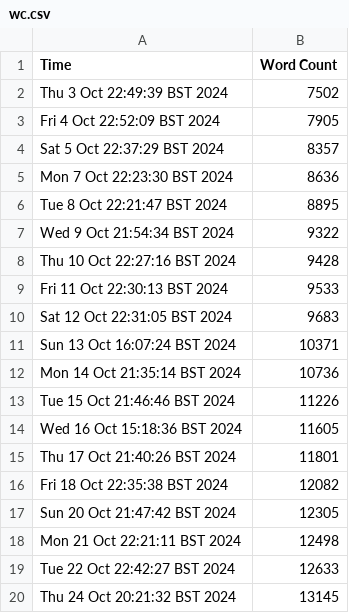
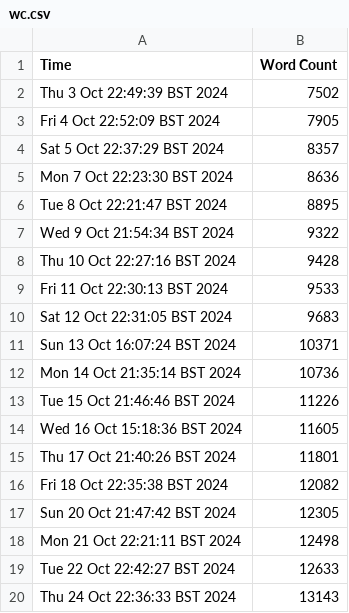
Before and after one commit to harryhanYuhao/guide_for_self_studying_programming, a CSV file: log/wc.csv, drawn as a sheet.

```diff
--- a/log/wc.csv
+++ b/log/wc.csv
@@ -19,2 +19,2 @@ Mon 21 Oct 22:21:11 BST 2024, 12498
 Tue 22 Oct 22:42:27 BST 2024, 12633
-Thu 24 Oct 20:21:32 BST 2024, 13145
+Thu 24 Oct 22:36:33 BST 2024, 13143
```
Also changed, not shown: 3 other files.
